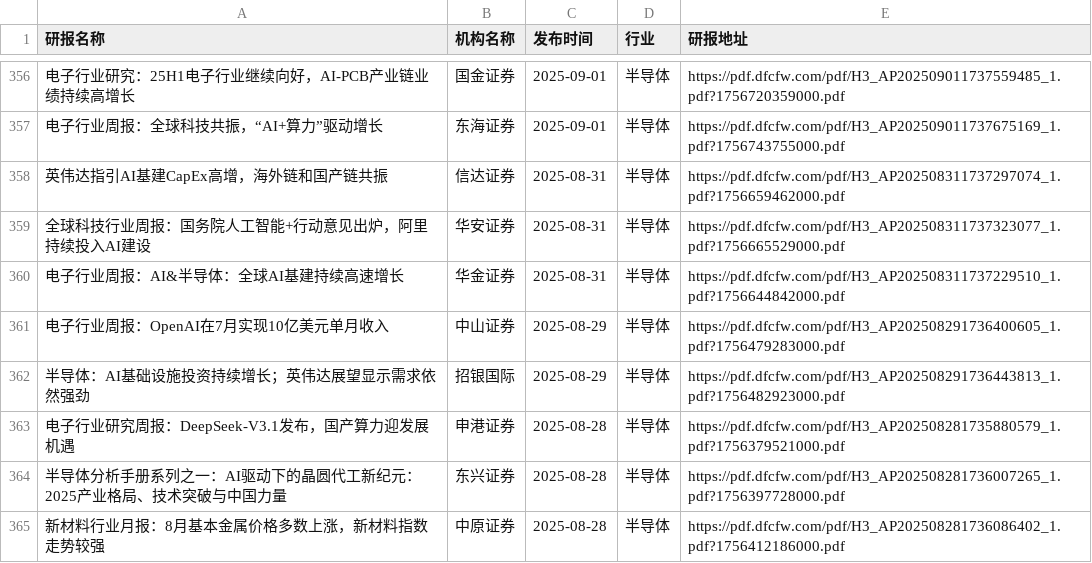
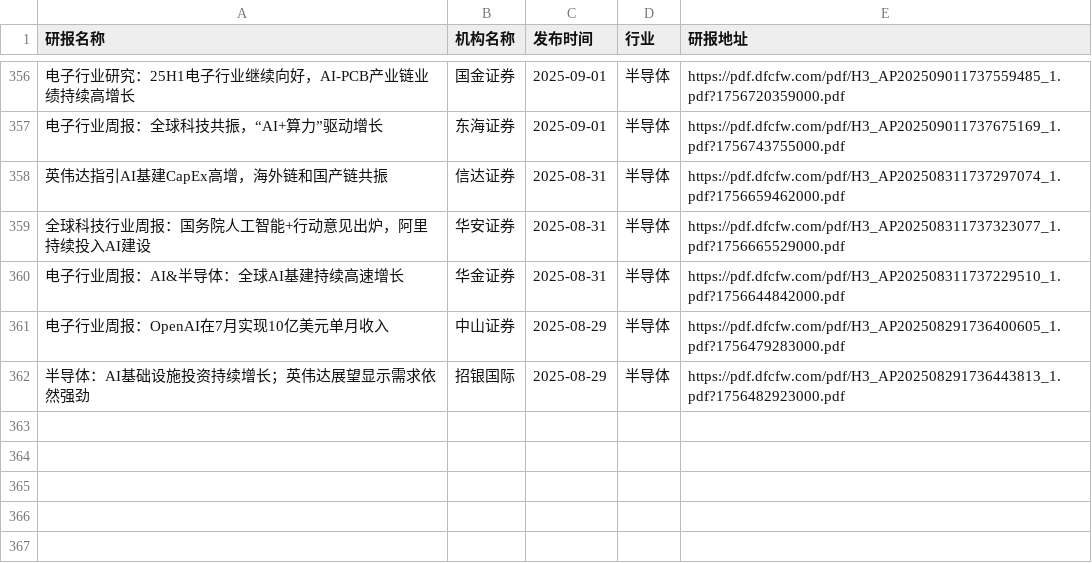
Before and after one commit to blackk2024/report, a CSV file: eastmoney/半导体.csv, drawn as a sheet; only a part is shown, gaps mark what is left out; the diff names each change by its address in the sheet, - before the commit and + after, or states it on an @@ line.

```diff
--- a/eastmoney/半导体.csv
+++ b/eastmoney/半导体.csv
-row 363: 电子行业研究周报：DeepSeek-V3.1发布，国产算力迎发展机遇 | 申港证券 | 2025-08-28 | 半导体 | https://pdf.dfcfw.com/pdf/H3_AP202508281735880579_1.pdf?1756379521000.pdf
-row 364: 半导体分析手册系列之一：AI驱动下的晶圆代工新纪元：2025产业格局、技术突破与中国力量 | 东兴证券 | 2025-08-28 | 半导体 | https://pdf.dfcfw.com/pdf/H3_AP202508281736007265_1.pdf?1756397728000.pdf
-row 365: 新材料行业月报：8月基本金属价格多数上涨，新材料指数走势较强 | 中原证券 | 2025-08-28 | 半导体 | https://pdf.dfcfw.com/pdf/H3_AP202508281736086402_1.pdf?1756412186000.pdf
```
Also changed, not shown: eastmoney/互联网服务.csv, eastmoney/养殖业.csv, 40 other files.
